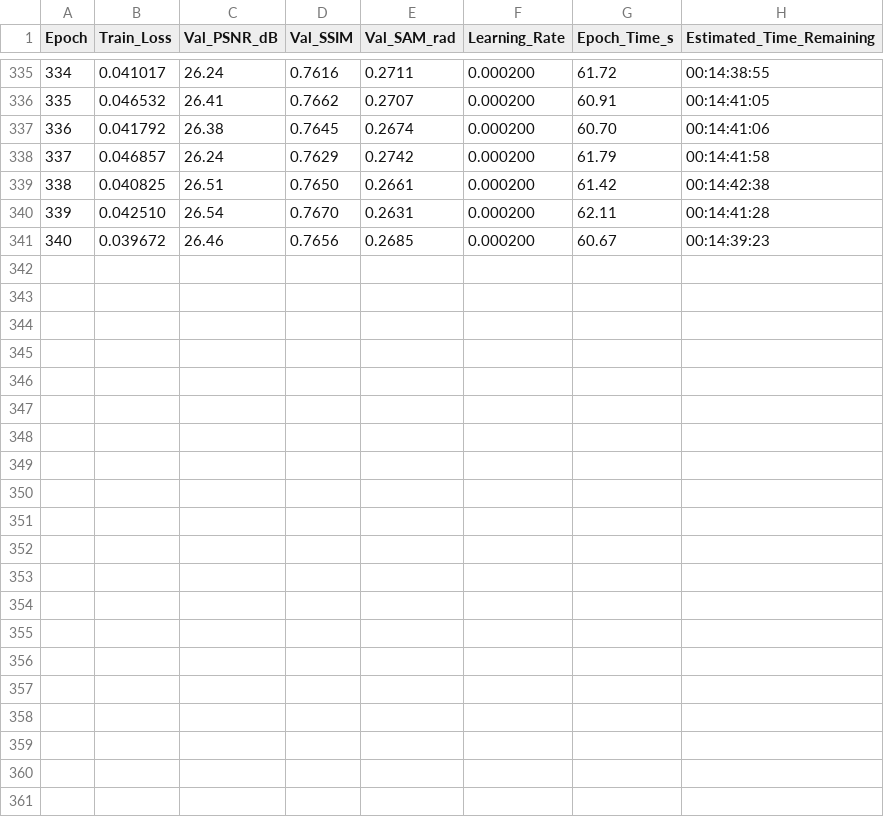
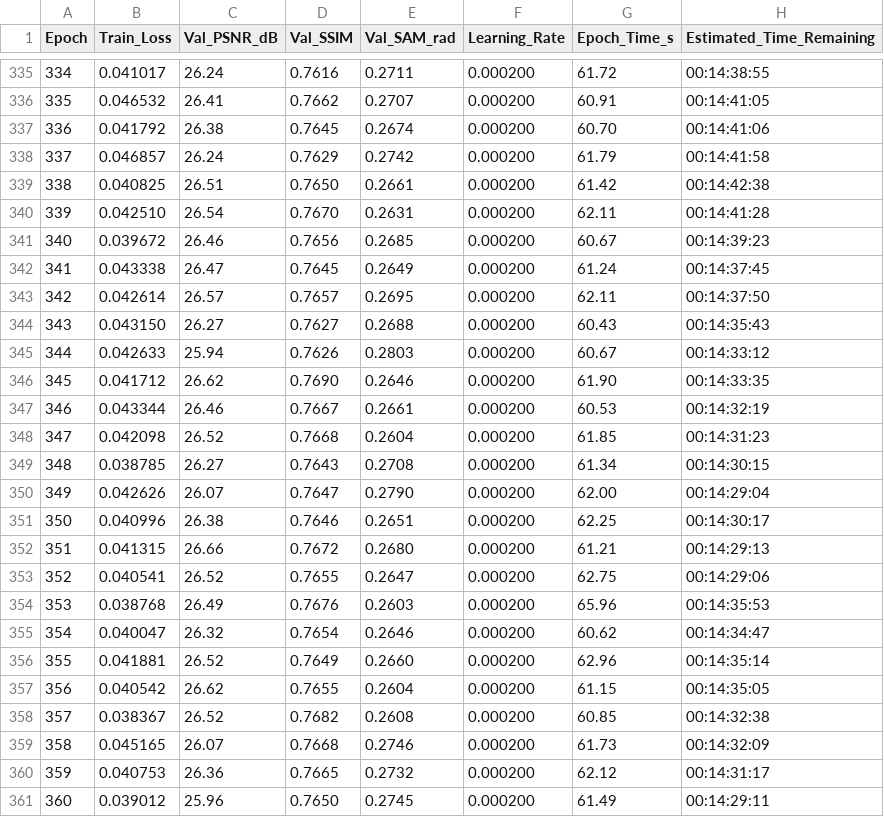
Before and after one commit to GustavoVera17/Recreating-Dual-camera-snapshot-hyperspectral-imaging-system, a CSV file: results/training_log.csv, drawn as a sheet; only a part is shown, gaps mark what is left out.

Commit message:
Auto-sync: Training metrics & dashboards at epoch 360

```diff
--- a/results/training_log.csv
+++ b/results/training_log.csv
@@ -341 +341,21 @@ Epoch,Train_Loss,Val_PSNR_dB,Val_SSIM,Val_SAM_rad,Learning_Rate,Epoch_Time_s,Est
 340,0.039672,26.46,0.7656,0.2685,0.000200,60.67,00:14:39:23
+341,0.043338,26.47,0.7645,0.2649,0.000200,61.24,00:14:37:45
+342,0.042614,26.57,0.7657,0.2695,0.000200,62.11,00:14:37:50
+343,0.043150,26.27,0.7627,0.2688,0.000200,60.43,00:14:35:43
+344,0.042633,25.94,0.7626,0.2803,0.000200,60.67,00:14:33:12
+345,0.041712,26.62,0.7690,0.2646,0.000200,61.90,00:14:33:35
+346,0.043344,26.46,0.7667,0.2661,0.000200,60.53,00:14:32:19
+347,0.042098,26.52,0.7668,0.2604,0.000200,61.85,00:14:31:23
+348,0.038785,26.27,0.7643,0.2708,0.000200,61.34,00:14:30:15
+349,0.042626,26.07,0.7647,0.2790,0.000200,62.00,00:14:29:04
+350,0.040996,26.38,0.7646,0.2651,0.000200,62.25,00:14:30:17
+351,0.041315,26.66,0.7672,0.2680,0.000200,61.21,00:14:29:13
+352,0.040541,26.52,0.7655,0.2647,0.000200,62.75,00:14:29:06
+353,0.038768,26.49,0.7676,0.2603,0.000200,65.96,00:14:35:53
+354,0.040047,26.32,0.7654,0.2646,0.000200,60.62,00:14:34:47
+355,0.041881,26.52,0.7649,0.2660,0.000200,62.96,00:14:35:14
+356,0.040542,26.62,0.7655,0.2604,0.000200,61.15,00:14:35:05
+357,0.038367,26.52,0.7682,0.2608,0.000200,60.85,00:14:32:38
+358,0.045165,26.07,0.7668,0.2746,0.000200,61.73,00:14:32:09
+359,0.040753,26.36,0.7665,0.2732,0.000200,62.12,00:14:31:17
+360,0.039012,25.96,0.7650,0.2745,0.000200,61.49,00:14:29:11
```
Also changed, not shown: 1 other file.
